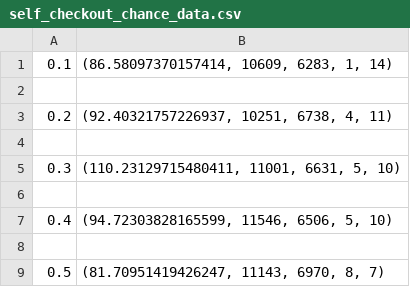
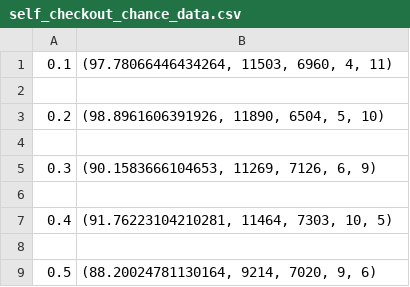
Before and after one commit to Riley-Kilgore/StoreSimulation, a CSV file: self_checkout_chance_data.csv, drawn as a sheet.

Commit message:
Cart size is now stochastic, and data generation from all sims

```diff
--- a/self_checkout_chance_data.csv
+++ b/self_checkout_chance_data.csv
@@ -1,9 +1,9 @@
-0.1,"(86.58097370157414, 10609, 6283, 1, 14)"
+0.1,"(97.78066446434264, 11503, 6960, 4, 11)"
 
-0.2,"(92.40321757226937, 10251, 6738, 4, 11)"
+0.2,"(98.8961606391926, 11890, 6504, 5, 10)"
 
-0.3,"(110.23129715480411, 11001, 6631, 5, 10)"
+0.3,"(90.1583666104653, 11269, 7126, 6, 9)"
 
-0.4,"(94.72303828165599, 11546, 6506, 5, 10)"
+0.4,"(91.76223104210281, 11464, 7303, 10, 5)"
 
-0.5,"(81.70951419426247, 11143, 6970, 8, 7)"
+0.5,"(88.20024781130164, 9214, 7020, 9, 6)"
```
Also changed, not shown: self_speed_data.csv, 4 other files.
